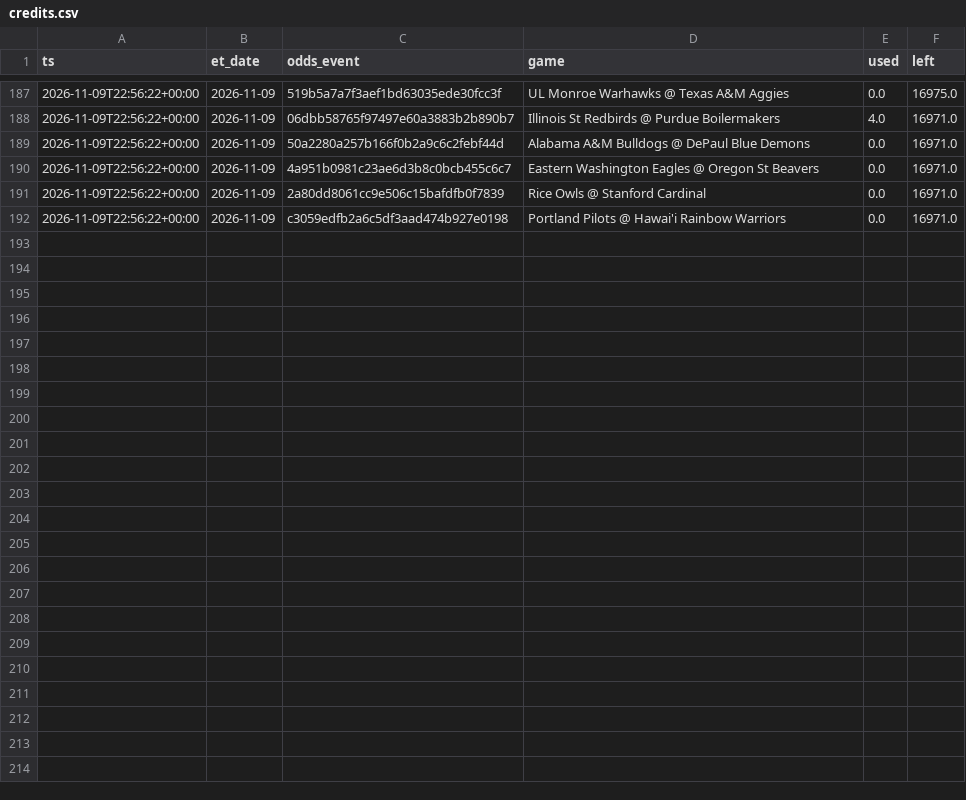
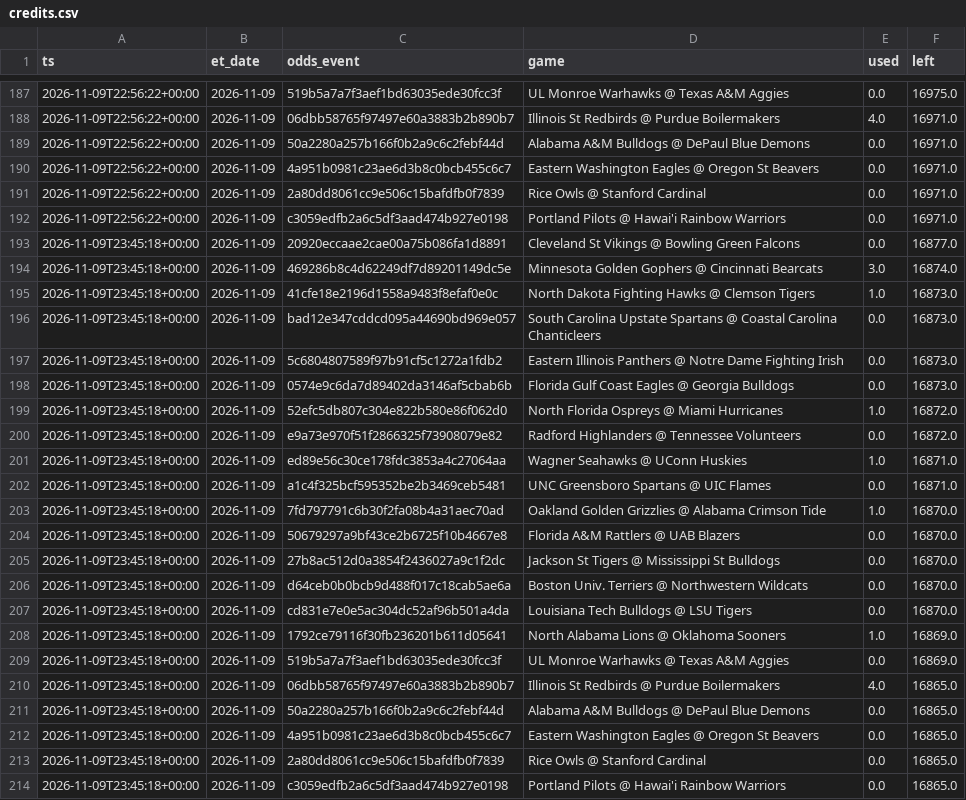
Before and after one commit to jlwin1995-alt/CBB, a CSV file: data/log/credits.csv, drawn as a sheet; only a part is shown, gaps mark what is left out.

```diff
--- a/data/log/credits.csv
+++ b/data/log/credits.csv
@@ -192 +192,23 @@ ts,et_date,odds_event,game,used,left
 2026-11-09T22:56:22+00:00,2026-11-09,c3059edfb2a6c5df3aad474b927e0198,Portland Pilots @ Hawai'i Rainbow Warriors,0.0,16971.0
+2026-11-09T23:45:18+00:00,2026-11-09,20920eccaae2cae00a75b086fa1d8891,Cleveland St Vikings @ Bowling Green Falcons,0.0,16877.0
+2026-11-09T23:45:18+00:00,2026-11-09,469286b8c4d62249df7d89201149dc5e,Minnesota Golden Gophers @ Cincinnati Bearcats,3.0,16874.0
+2026-11-09T23:45:18+00:00,2026-11-09,41cfe18e2196d1558a9483f8efaf0e0c,North Dakota Fighting Hawks @ Clemson Tigers,1.0,16873.0
+2026-11-09T23:45:18+00:00,2026-11-09,bad12e347cddcd095a44690bd969e057,South Carolina Upstate Spartans @ Coastal Carolina Chanticleers,0.0,16873.0
+2026-11-09T23:45:18+00:00,2026-11-09,5c6804807589f97b91cf5c1272a1fdb2,Eastern Illinois Panthers @ Notre Dame Fighting Irish,0.0,16873.0
+2026-11-09T23:45:18+00:00,2026-11-09,0574e9c6da7d89402da3146af5cbab6b,Florida Gulf Coast Eagles @ Georgia Bulldogs,0.0,16873.0
+2026-11-09T23:45:18+00:00,2026-11-09,52efc5db807c304e822b580e86f062d0,North Florida Ospreys @ Miami Hurricanes,1.0,16872.0
+2026-11-09T23:45:18+00:00,2026-11-09,e9a73e970f51f2866325f73908079e82,Radford Highlanders @ Tennessee Volunteers,0.0,16872.0
+2026-11-09T23:45:18+00:00,2026-11-09,ed89e56c30ce178fdc3853a4c27064aa,Wagner Seahawks @ UConn Huskies,1.0,16871.0
+2026-11-09T23:45:18+00:00,2026-11-09,a1c4f325bcf595352be2b3469ceb5481,UNC Greensboro Spartans @ UIC Flames,0.0,16871.0
+2026-11-09T23:45:18+00:00,2026-11-09,7fd797791c6b30f2fa08b4a31aec70ad,Oakland Golden Grizzlies @ Alabama Crimson Tide,1.0,16870.0
+2026-11-09T23:45:18+00:00,2026-11-09,50679297a9bf43ce2b6725f10b4667e8,Florida A&M Rattlers @ UAB Blazers,0.0,16870.0
+2026-11-09T23:45:18+00:00,2026-11-09,27b8ac512d0a3854f2436027a9c1f2dc,Jackson St Tigers @ Mississippi St Bulldogs,0.0,16870.0
+2026-11-09T23:45:18+00:00,2026-11-09,d64ceb0b0bcb9d488f017c18cab5ae6a,Boston Univ. Terriers @ Northwestern Wildcats,0.0,16870.0
+2026-11-09T23:45:18+00:00,2026-11-09,cd831e7e0e5ac304dc52af96b501a4da,Louisiana Tech Bulldogs @ LSU Tigers,0.0,16870.0
+2026-11-09T23:45:18+00:00,2026-11-09,1792ce79116f30fb236201b611d05641,North Alabama Lions @ Oklahoma Sooners,1.0,16869.0
+2026-11-09T23:45:18+00:00,2026-11-09,519b5a7a7f3aef1bd63035ede30fcc3f,UL Monroe Warhawks @ Texas A&M Aggies,0.0,16869.0
+2026-11-09T23:45:18+00:00,2026-11-09,06dbb58765f97497e60a3883b2b890b7,Illinois St Redbirds @ Purdue Boilermakers,4.0,16865.0
+2026-11-09T23:45:18+00:00,2026-11-09,50a2280a257b166f0b2a9c6c2febf44d,Alabama A&M Bulldogs @ DePaul Blue Demons,0.0,16865.0
+2026-11-09T23:45:18+00:00,2026-11-09,4a951b0981c23ae6d3b8c0bcb455c6c7,Eastern Washington Eagles @ Oregon St Beavers,0.0,16865.0
+2026-11-09T23:45:18+00:00,2026-11-09,2a80dd8061cc9e506c15bafdfb0f7839,Rice Owls @ Stanford Cardinal,0.0,16865.0
+2026-11-09T23:45:18+00:00,2026-11-09,c3059edfb2a6c5df3aad474b927e0198,Portland Pilots @ Hawai'i Rainbow Warriors,0.0,16865.0
```
Also changed, not shown: data/log/lines_log.csv, data/log/proj_log.csv, 5 other files.
